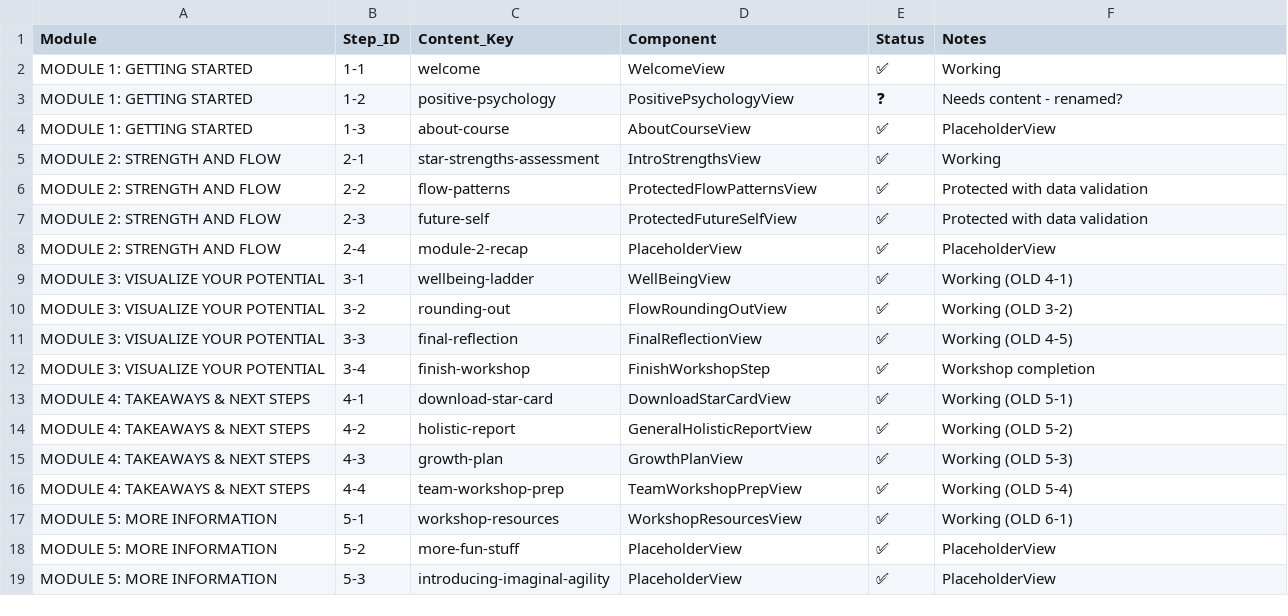
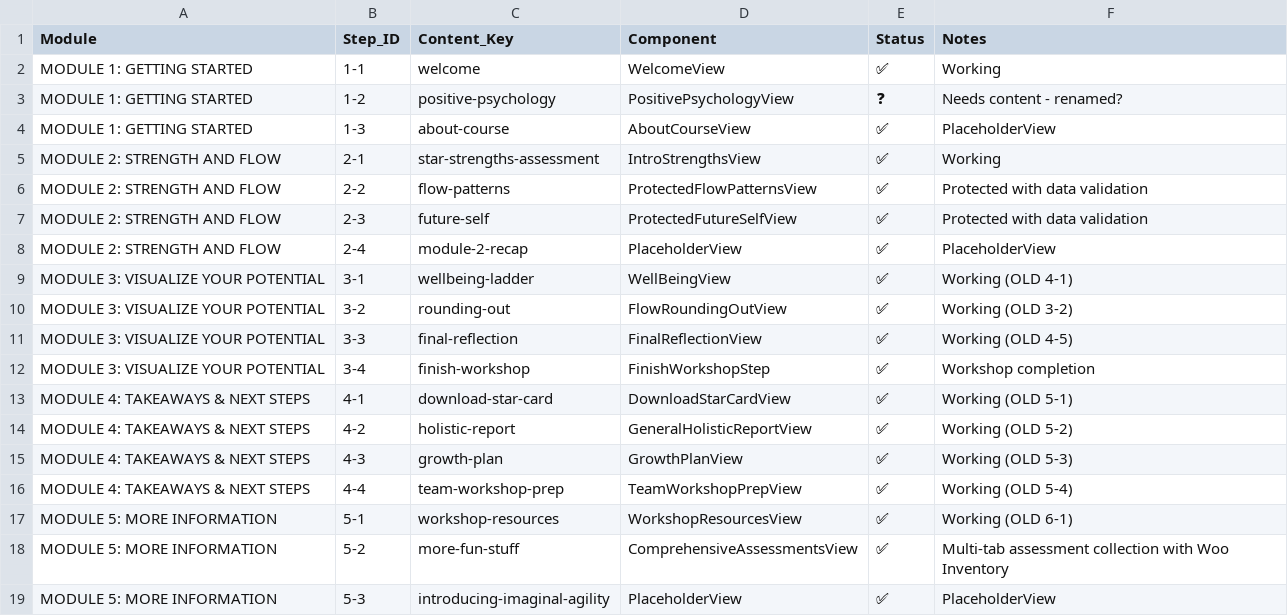
Before and after one commit to equalsAndy/HI_Replit, a CSV file: AST_Step_Content_Mapping.csv, drawn as a sheet.

```diff
--- a/AST_Step_Content_Mapping.csv
+++ b/AST_Step_Content_Mapping.csv
@@ -17,3 +17,3 @@ MODULE 4: TAKEAWAYS & NEXT STEPS,4-4,team-workshop-prep,TeamWorkshopPrepView,✅
 MODULE 5: MORE INFORMATION,5-1,workshop-resources,WorkshopResourcesView,✅,Working (OLD 6-1)
-MODULE 5: MORE INFORMATION,5-2,more-fun-stuff,PlaceholderView,✅,PlaceholderView
+MODULE 5: MORE INFORMATION,5-2,more-fun-stuff,ComprehensiveAssessmentsView,✅,Multi-tab assessment collection with Woo Inventory
 MODULE 5: MORE INFORMATION,5-3,introducing-imaginal-agility,PlaceholderView,✅,PlaceholderView
```
Also changed, not shown: 41 other files.
